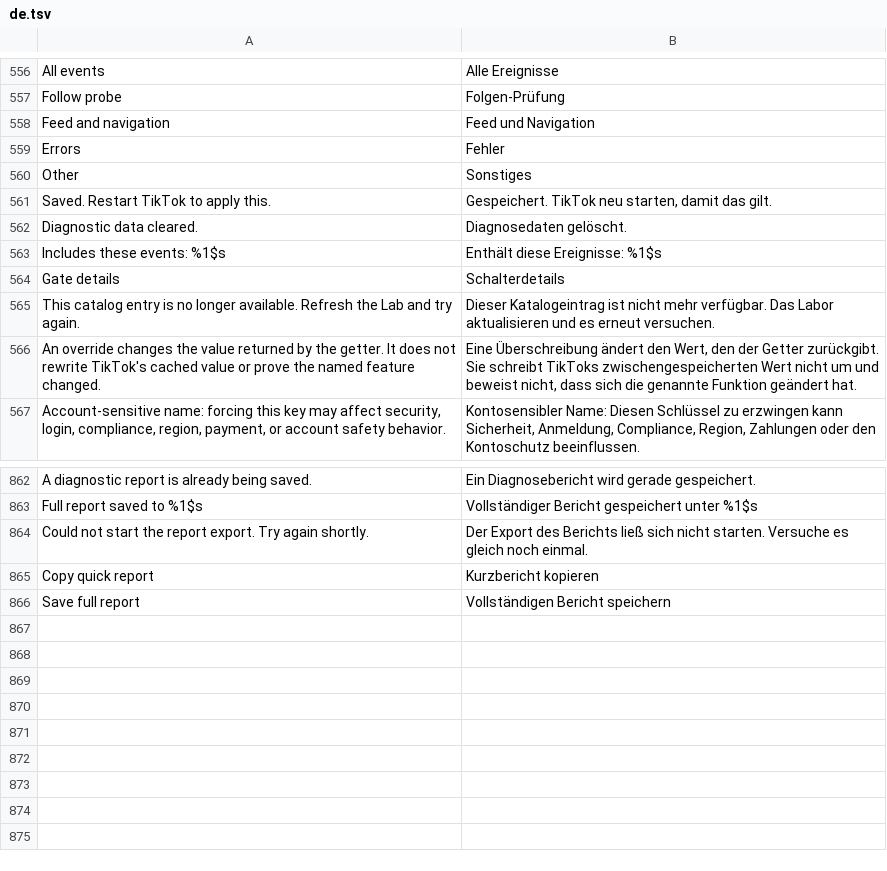
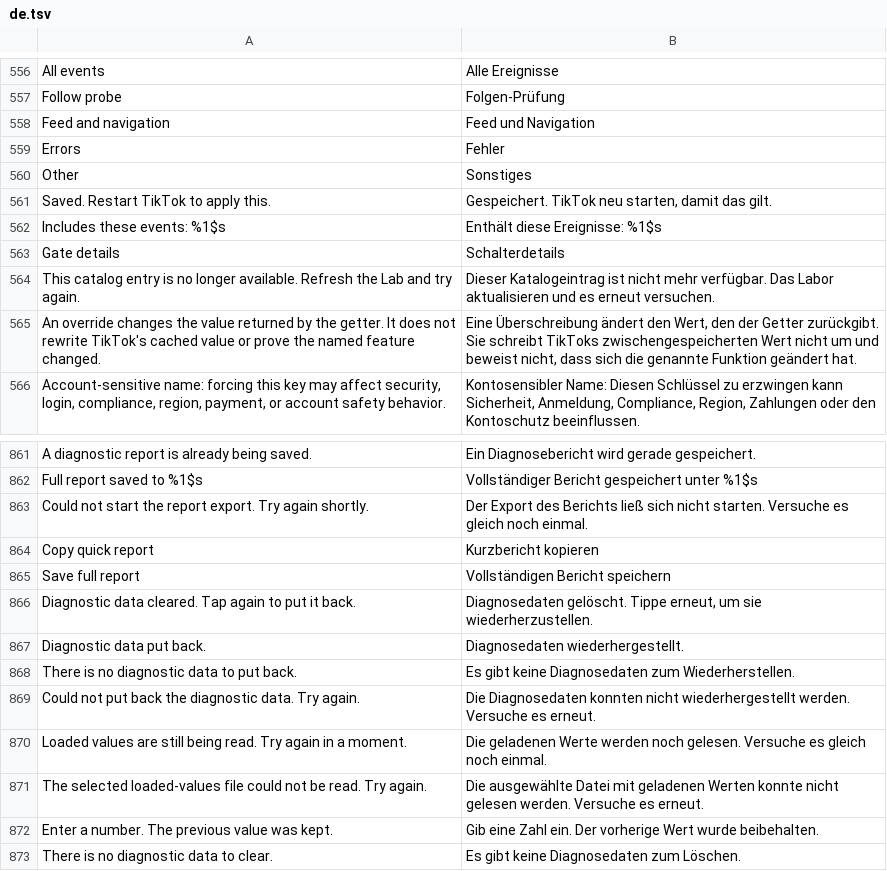
Before and after one commit to Dojz/hushfeed, a TSV file: extensions/tiktok/src/main/l10n/de.tsv, drawn as a sheet; only a part is shown, gaps mark what is left out; removed rows and columns are numbered as before the commit, all else as after; the diff names each change by its address in the sheet, - before the commit and + after, or states it on an @@ line.

```diff
--- a/extensions/tiktok/src/main/l10n/de.tsv
+++ b/extensions/tiktok/src/main/l10n/de.tsv
-row 562: Diagnostic data cleared. | Diagnosedaten gelöscht.
+row 866: Diagnostic data cleared. Tap again to put it back. | Diagnosedaten gelöscht. Tippe erneut, um sie wiederherzustellen.
+row 867: Diagnostic data put back. | Diagnosedaten wiederhergestellt.
+row 868: There is no diagnostic data to put back. | Es gibt keine Diagnosedaten zum Wiederherstellen.
+row 869: Could not put back the diagnostic data. Try again. | Die Diagnosedaten konnten nicht wiederhergestellt werden. Versuche es erneut.
+row 870: Loaded values are still being read. Try again in a moment. | Die geladenen Werte werden noch gelesen. Versuche es gleich noch einmal.
+row 871: The selected loaded-values file could not be read. Try again. | Die ausgewählte Datei mit geladenen Werten konnte nicht gelesen werden. Versuche es erneut.
+row 872: Enter a number. The previous value was kept. | Gib eine Zahl ein. Der vorherige Wert wurde beibehalten.
+row 873: There is no diagnostic data to clear. | Es gibt keine Diagnosedaten zum Löschen.
```
Also changed, not shown: extensions/tiktok/src/main/l10n/en.csv, extensions/tiktok/src/main/l10n/es.tsv, 21 other files.
